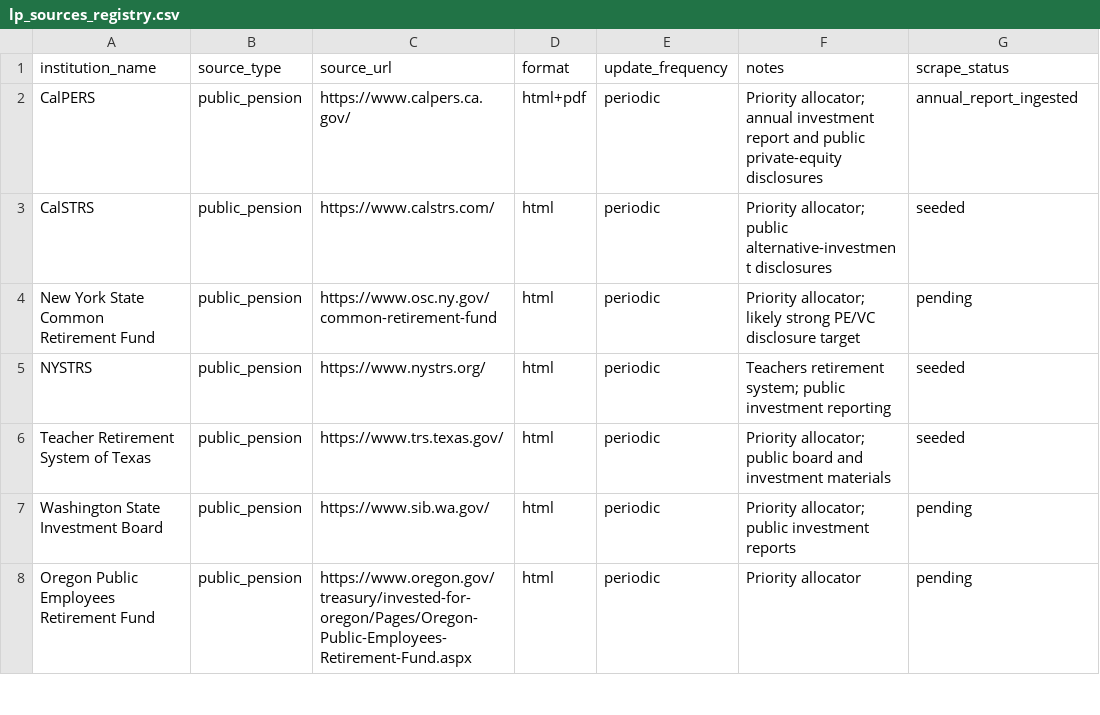
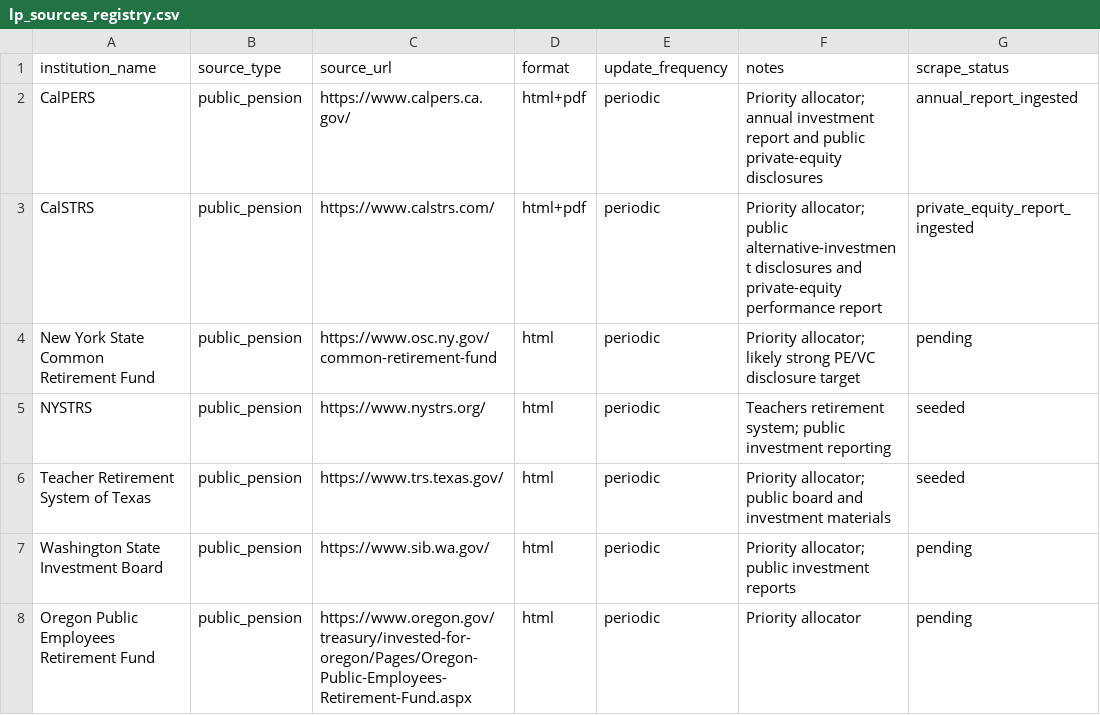
Before and after one commit to johnkalb/graphfinder-v2, a CSV file: data/lp_sources_registry.csv, drawn as a sheet; only a part is shown.

Commit message:
CalSTRS LP enrichment: ingest curated private-equity fund relationships from FY2025 performance report and refresh graph data.

```diff
--- a/data/lp_sources_registry.csv
+++ b/data/lp_sources_registry.csv
@@ -2,3 +2,3 @@ institution_name,source_type,source_url,format,update_frequency,notes,scrape_sta
 CalPERS,public_pension,https://www.calpers.ca.gov/,html+pdf,periodic,Priority allocator; annual investment report and public private-equity disclosures,annual_report_ingested
-CalSTRS,public_pension,https://www.calstrs.com/,html,periodic,Priority allocator; public alternative-investment disclosures,seeded
+CalSTRS,public_pension,https://www.calstrs.com/,html+pdf,periodic,Priority allocator; public alternative-investment disclosures and private-equity performance report,private_equity_report_ingested
 New York State Common Retirement Fund,public_pension,https://www.osc.ny.gov/common-retirement-fund,html,periodic,Priority allocator; likely strong PE/VC disclosure target,pending
```
Also changed, not shown: 4 other files.
